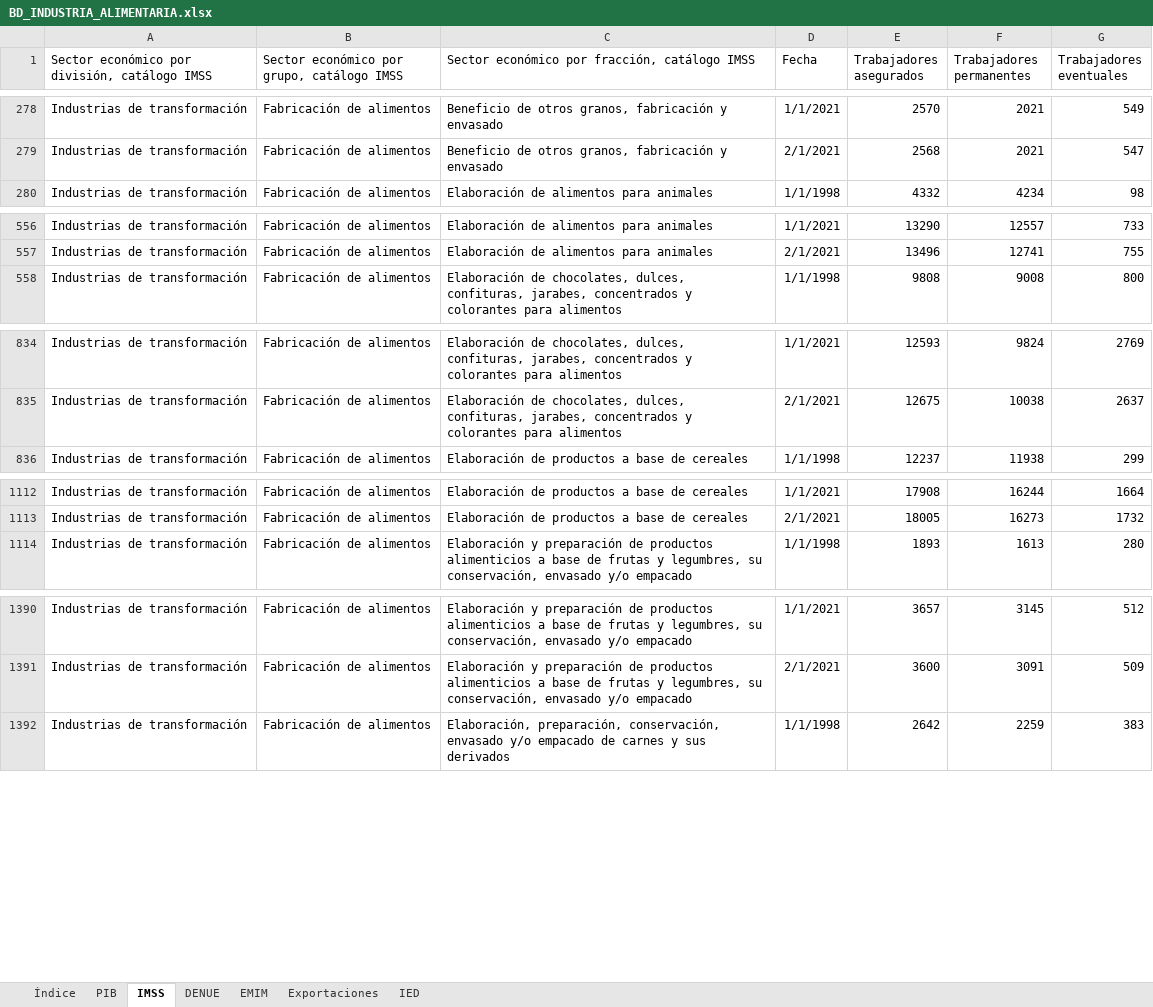
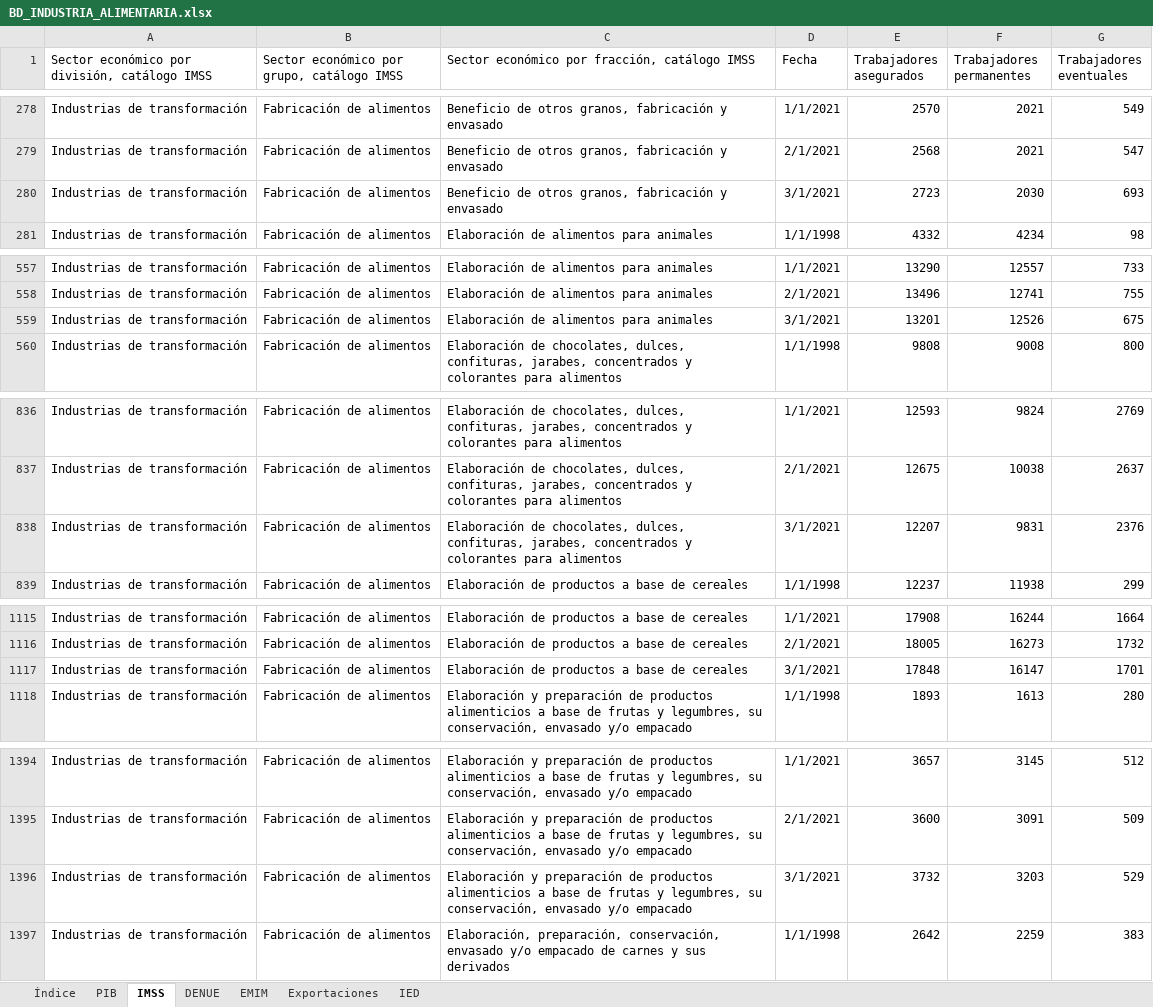
Before and after one commit to DIEEF/SEJ, an Excel workbook: sej_datos/BD_INDUSTRIA_ALIMENTARIA.xlsx, sheet IMSS, drawn as a sheet; only a part is shown, gaps mark what is left out; values as stored, in another font and other column widths than the file's, no borders; the diff covers the shown part only; the diff names each change by its address in the sheet, - before the commit and + after, or states it on an @@ line.

```diff
--- a/sej_datos/BD_INDUSTRIA_ALIMENTARIA.xlsx (sheet IMSS)
+++ b/sej_datos/BD_INDUSTRIA_ALIMENTARIA.xlsx (sheet IMSS)
+row 280: Industrias de transformación | Fabricación de alimentos | Beneficio de otros granos, fabricación y envasado | 3/1/2021 | 2723 | 2030 | 693
+row 559: Industrias de transformación | Fabricación de alimentos | Elaboración de alimentos para animales | 3/1/2021 | 13201 | 12526 | 675
+row 838: Industrias de transformación | Fabricación de alimentos | Elaboración de chocolates, dulces, confituras, jarabes, concentrados y colorantes para alimentos | 3/1/2021 | 12207 | 9831 | 2376
+row 1117: Industrias de transformación | Fabricación de alimentos | Elaboración de productos a base de cereales | 3/1/2021 | 17848 | 16147 | 1701
+row 1396: Industrias de transformación | Fabricación de alimentos | Elaboración y preparación de productos alimenticios a base de frutas y legumbres, su conservación, envasado y/o empacado | 3/1/2021 | 3732 | 3203 | 529
```
Also changed, not shown: 11 added rows elsewhere in this sheet, sheet Índice, sej_datos/BD_INDUSTRIA_BEBIDASYTABACO.xlsx, sej_datos/BD_INDUSTRIA_ELECTRONICA.xlsx, 18 other files.
